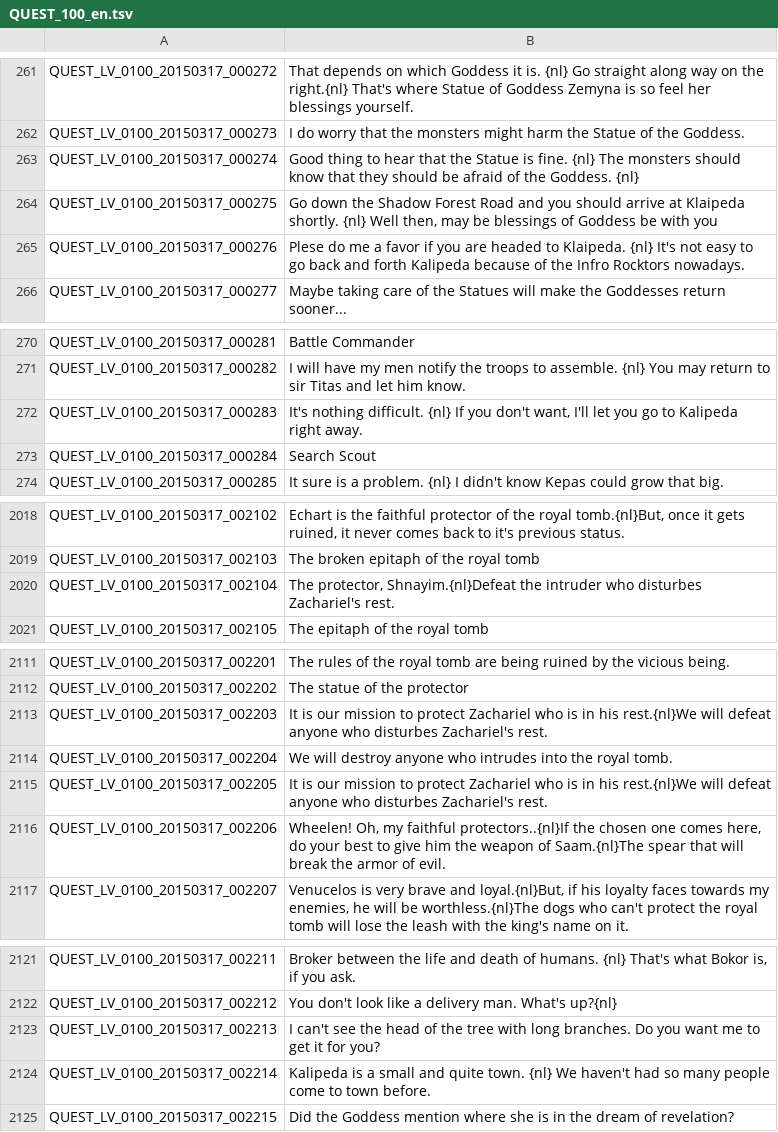
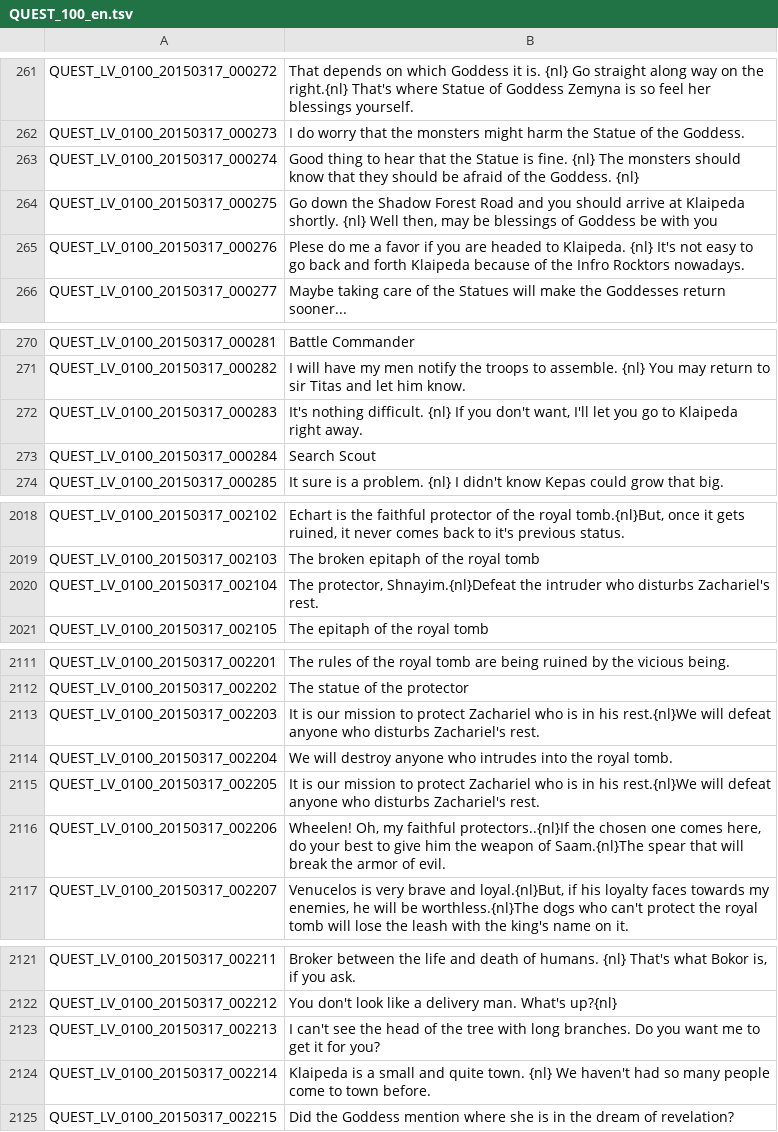
Before and after one commit to marikim/EnglishTranslation, a TSV file: QUEST_100_en.tsv, drawn as a sheet; only a part is shown, gaps mark what is left out.

Commit message:
Corrected spellings

```diff
--- a/QUEST_100_en.tsv
+++ b/QUEST_100_en.tsv
@@ -264,3 +264,3 @@ QUEST_LV_0100_20150317_000274	Good thing to hear that the Statue is fine. {nl} T
 QUEST_LV_0100_20150317_000275	Go down the Shadow Forest Road and you should arrive at Klaipeda shortly. {nl} Well then, may be blessings of Goddess be with you
-QUEST_LV_0100_20150317_000276	Plese do me a favor if you are headed to Klaipeda. {nl} It's not easy to go back and forth Kalipeda because of the Infro Rocktors nowadays.
+QUEST_LV_0100_20150317_000276	Plese do me a favor if you are headed to Klaipeda. {nl} It's not easy to go back and forth Klaipeda because of the Infro Rocktors nowadays.
 QUEST_LV_0100_20150317_000277	Maybe taking care of the Statues will make the Goddesses return sooner...
@@ -271,3 +271,3 @@ QUEST_LV_0100_20150317_000281	Battle Commander
 QUEST_LV_0100_20150317_000282	I will have my men notify the troops to assemble. {nl} You may return to sir Titas and let him know.
-QUEST_LV_0100_20150317_000283	It's nothing difficult. {nl} If you don't want, I'll let you go to Kalipeda right away.
+QUEST_LV_0100_20150317_000283	It's nothing difficult. {nl} If you don't want, I'll let you go to Klaipeda right away.
 QUEST_LV_0100_20150317_000284	Search Scout
@@ -2019,3 +2019,3 @@ QUEST_LV_0100_20150317_002102	Echart is the faithful protector of the royal tomb
 QUEST_LV_0100_20150317_002103	The broken epitaph of the royal tomb
-QUEST_LV_0100_20150317_002104	The protector, Shnayim.{nl}Defeat the intruder who disturbes Zachariel's rest.
+QUEST_LV_0100_20150317_002104	The protector, Shnayim.{nl}Defeat the intruder who disturbs Zachariel's rest.
 QUEST_LV_0100_20150317_002105	The epitaph of the royal tomb
@@ -2112,5 +2112,5 @@ QUEST_LV_0100_20150317_002201	The rules of the royal tomb are being ruined by th
 QUEST_LV_0100_20150317_002202	The statue of the protector
-QUEST_LV_0100_20150317_002203	It is our mission to protect Zachariel who is in his rest.{nl}We will defeat anyone who disturbes Zachariel's rest.
+QUEST_LV_0100_20150317_002203	It is our mission to protect Zachariel who is in his rest.{nl}We will defeat anyone who disturbs Zachariel's rest.
 QUEST_LV_0100_20150317_002204	We will destroy anyone who intrudes into the royal tomb.
-QUEST_LV_0100_20150317_002205	It is our mission to protect Zachariel who is in his rest.{nl}We will defeat anyone who disturbes Zachariel's rest.
+QUEST_LV_0100_20150317_002205	It is our mission to protect Zachariel who is in his rest.{nl}We will defeat anyone who disturbs Zachariel's rest.
 QUEST_LV_0100_20150317_002206	Wheelen! Oh, my faithful protectors..{nl}If the chosen one comes here, do your best to give him the weapon of Saam.{nl}The spear that will break the armor of evil.
@@ -2123,3 +2123,3 @@ QUEST_LV_0100_20150317_002212	You don't look like a delivery man. What's up?{nl}
 QUEST_LV_0100_20150317_002213	I can't see the head of the tree with long branches. Do you want me to get it for you?
-QUEST_LV_0100_20150317_002214	Kalipeda is a small and quite town. {nl} We haven't had so many people come to town before.
+QUEST_LV_0100_20150317_002214	Klaipeda is a small and quite town. {nl} We haven't had so many people come to town before.
 QUEST_LV_0100_20150317_002215	Did the Goddess mention where she is in the dream of revelation?
```
